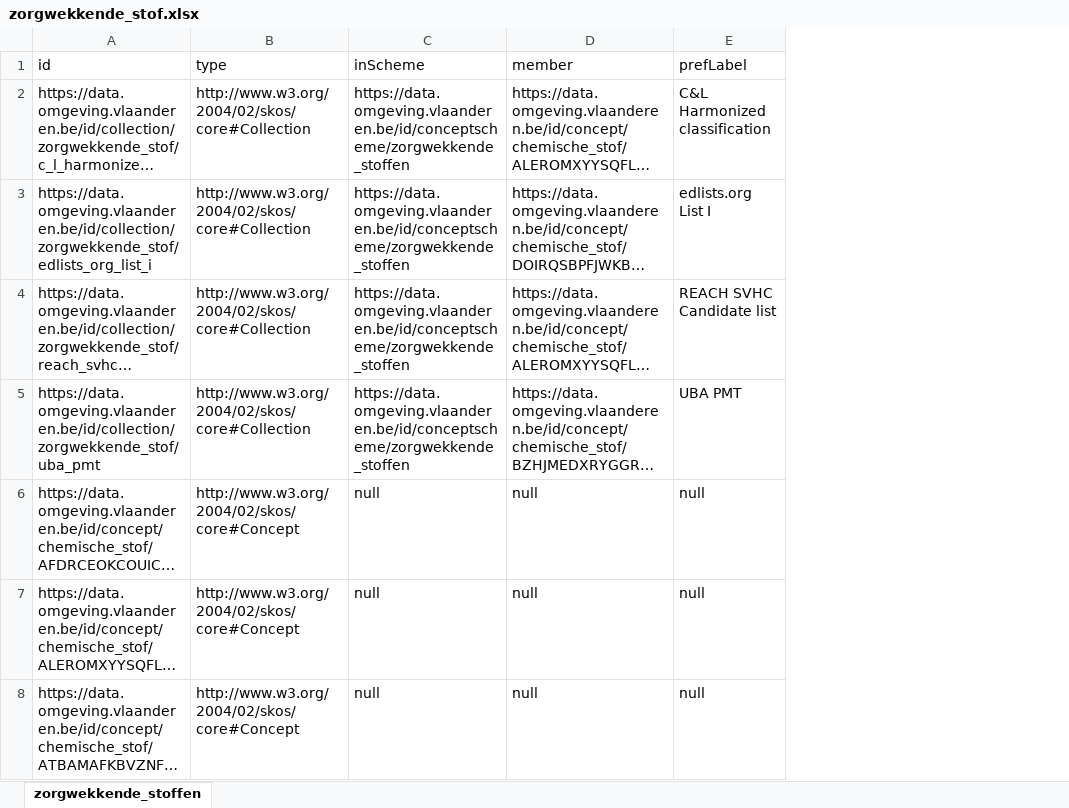
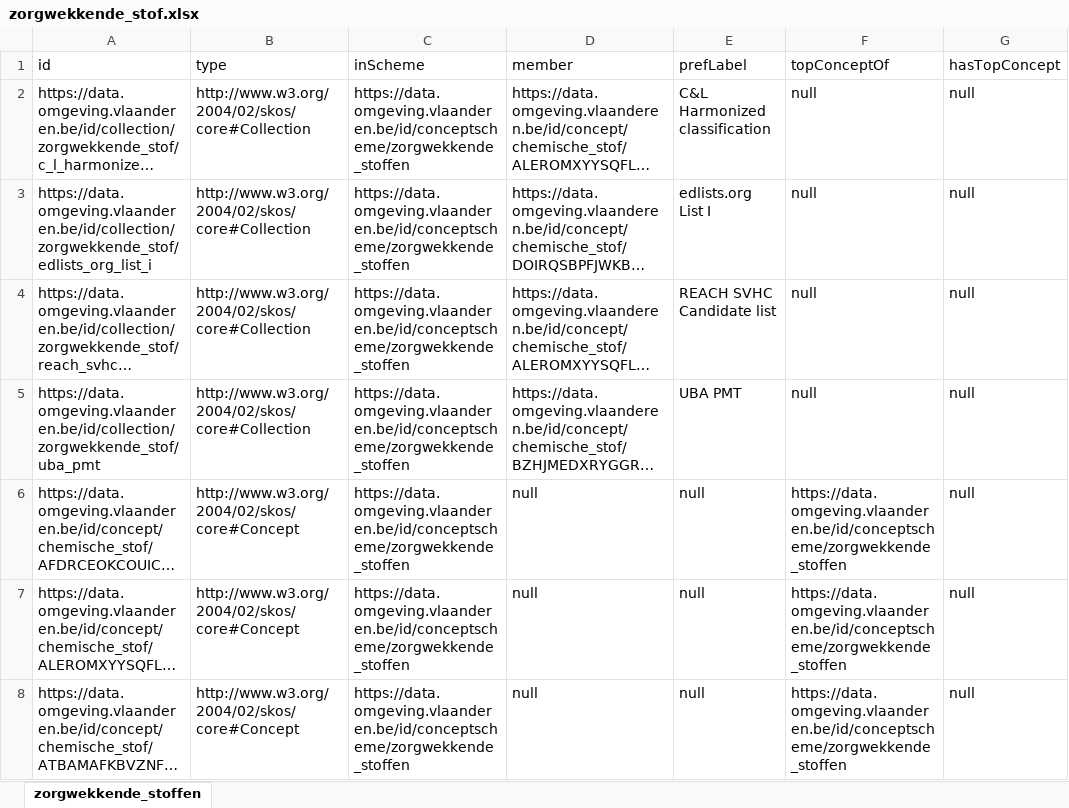
Before and after one commit to milieuinfo/codelijst-zorgwekkende_stof, an Excel workbook: src/main/resources/be/vlaanderen/omgeving/data/id/conceptscheme/zorgwekkende_stof/zorgwekkende_stof.xlsx, sheet zorgwekkende_stoffen, drawn as a sheet; only a part is shown; long unchanged cells end in …; values as stored, in another font and other column widths than the file's, no borders; the diff covers the shown part only; the diff names each change by its address in the sheet, - before the commit and + after, or states it on an @@ line.

```diff
--- a/src/main/resources/be/vlaanderen/omgeving/data/id/conceptscheme/zorgwekkende_stof/zorgwekkende_stof.xlsx (sheet zorgwekkende_stoffen)
+++ b/src/main/resources/be/vlaanderen/omgeving/data/id/conceptscheme/zorgwekkende_stof/zorgwekkende_stof.xlsx (sheet zorgwekkende_stoffen)
+column F (topConceptOf), rows 2-8: null | null | null | null | https://data.omgeving.vlaanderen.be/id/conceptscheme/zorgwekkende_stoffen | https://data.omgeving.vlaanderen.be/id/conceptscheme/zorgwekkende_stoffen | https://data.omgeving.vlaanderen.be/id/conceptscheme/zorgwekkende_stoffen
+column G (hasTopConcept), rows 2-8: all null
-C6:C8 (inScheme): null
+C6:C8 (inScheme): https://data.omgeving.vlaanderen.be/id/conceptscheme/zorgwekkende_stoffen
```
Also changed, not shown: 140 edited cells elsewhere in this sheet, 6 other files.
